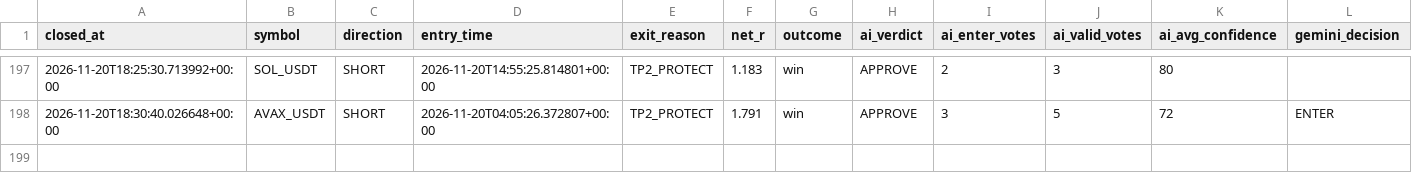
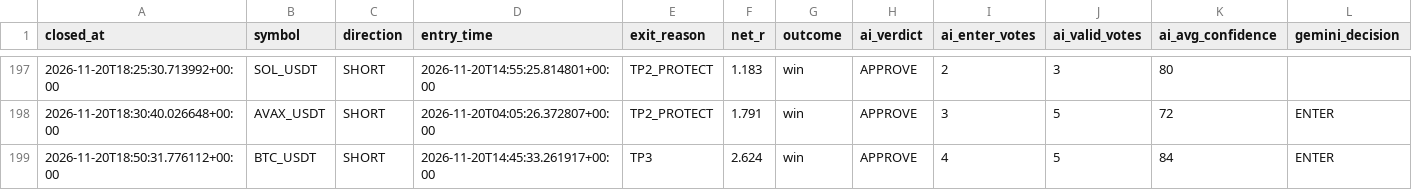
Before and after one commit to wjdtks255-lgtm/Gateio_signal, a CSV file: ai_trades.csv, drawn as a sheet; only a part is shown, gaps mark what is left out; rows hold the shown columns only; the diff names each change by its address in the sheet, - before the commit and + after, or states it on an @@ line.

```diff
--- a/ai_trades.csv
+++ b/ai_trades.csv
+row 199: 2026-11-20T18:50:31.776112+00:00 | BTC_USDT | SHORT | 2026-11-20T14:45:33.261917+00:00 | TP3 | 2.624 | win | APPROVE | 4 | 5 | 84 | ENTER
```
Also changed, not shown: trades.csv, trades_audit.csv, 1 other file.
